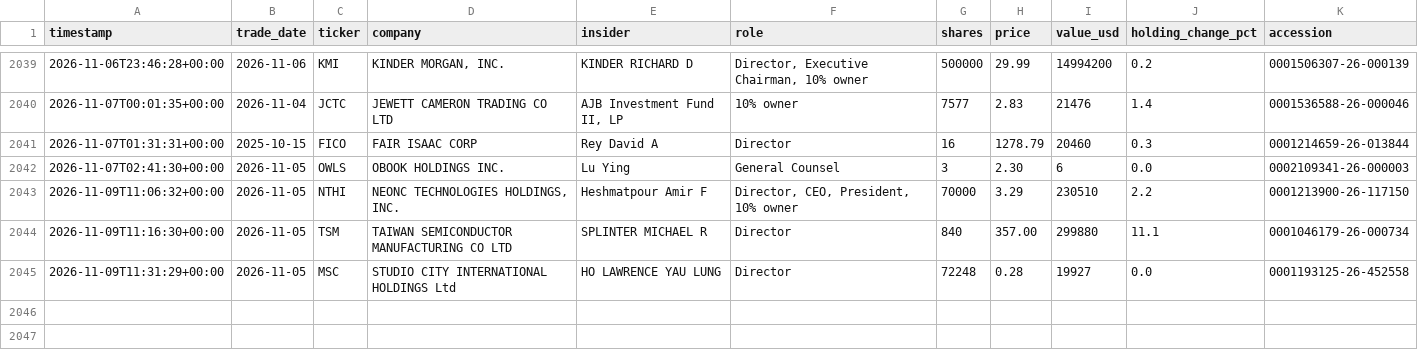
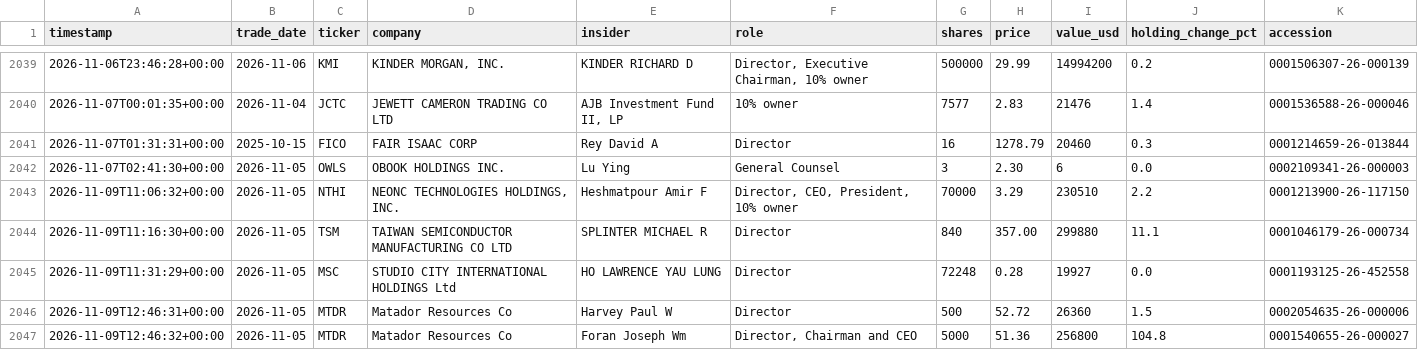
Before and after one commit to kiianwanted-byte/filings-monitor, a CSV file: data/buys.csv, drawn as a sheet; only a part is shown, gaps mark what is left out; the diff names each change by its address in the sheet, - before the commit and + after, or states it on an @@ line.

```diff
--- a/data/buys.csv
+++ b/data/buys.csv
+row 2046: 2026-11-09T12:46:31+00:00 | 2026-11-05 | MTDR | Matador Resources Co | Harvey Paul W | Director | 500 | 52.72 | 26360 | 1.5 | 0002054635-26-000006
+row 2047: 2026-11-09T12:46:32+00:00 | 2026-11-05 | MTDR | Matador Resources Co | Foran Joseph Wm | Director, Chairman and CEO | 5000 | 51.36 | 256800 | 104.8 | 0001540655-26-000027
```
Also changed, not shown: 4 other files.
